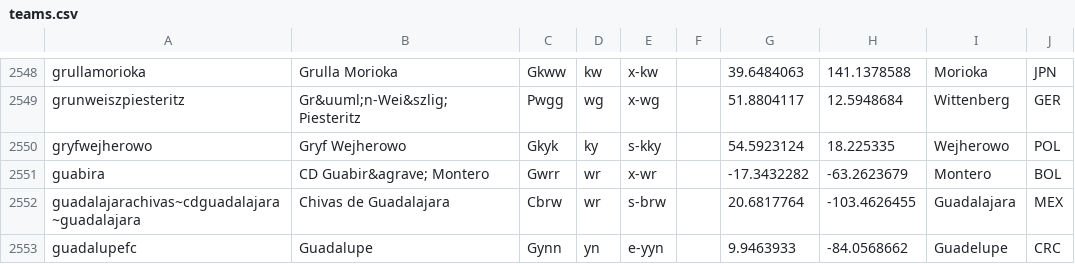
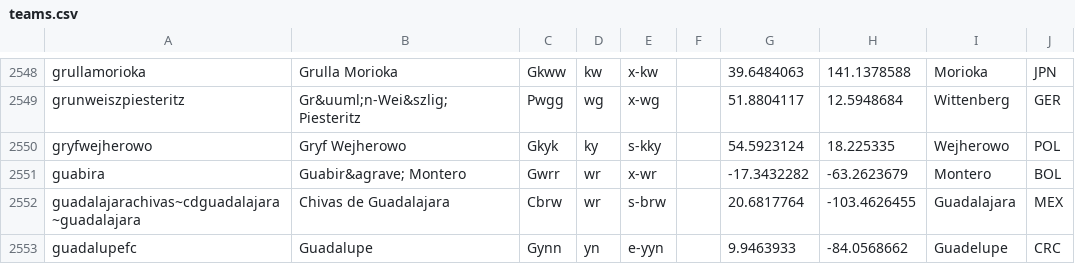
Before and after one commit to tshamilton/fitba, a CSV file: config/teams.csv, drawn as a sheet; only a part is shown, gaps mark what is left out.

Commit message:
Tweaked a team name

```diff
--- a/config/teams.csv
+++ b/config/teams.csv
@@ -2550,3 +2550,3 @@ grunweiszpiesteritz,Gr&uuml;n-Wei&szlig; Piesteritz,Pwgg,wg,x-wg,,51.8804117,12.
 gryfwejherowo,Gryf Wejherowo,Gkyk,ky,s-kky,,54.5923124,18.225335,Wejherowo,POL
-guabira,CD Guabir&agrave; Montero,Gwrr,wr,x-wr,,-17.3432282,-63.2623679,Montero,BOL
+guabira,Guabir&agrave; Montero,Gwrr,wr,x-wr,,-17.3432282,-63.2623679,Montero,BOL
 guadalajarachivas~cdguadalajara~guadalajara,Chivas de Guadalajara,Cbrw,wr,s-brw,,20.6817764,-103.4626455,Guadalajara,MEX
```
